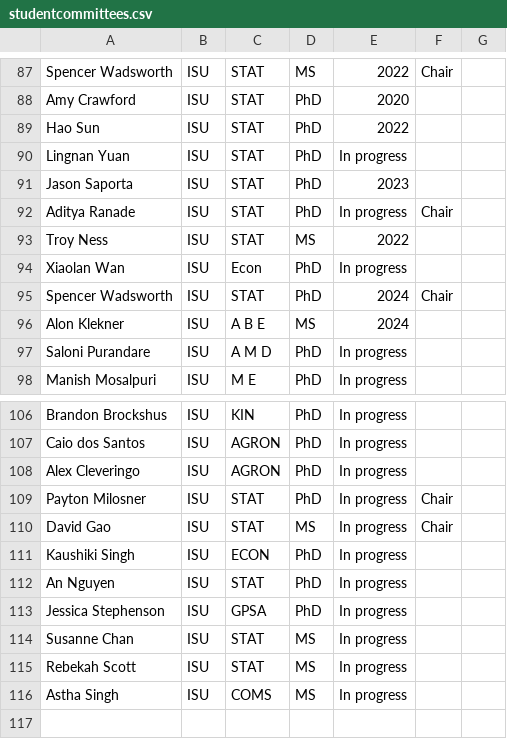
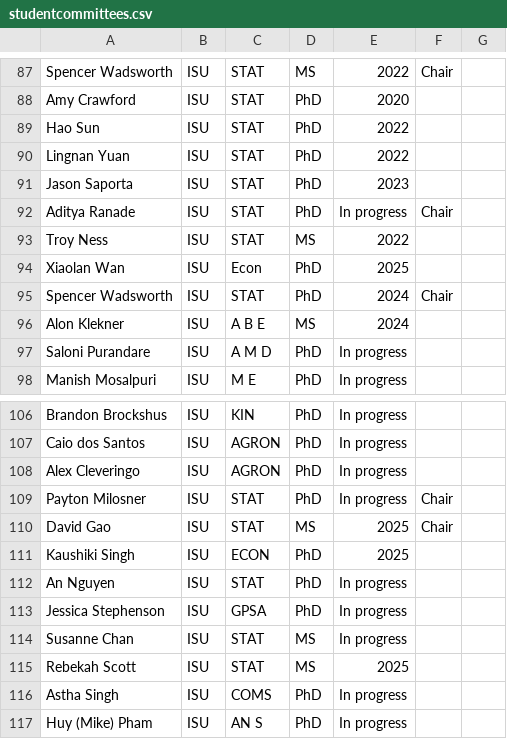
Before and after one commit to jarad/cv, a CSV file: studentcommittees.csv, drawn as a sheet; only a part is shown, gaps mark what is left out.

```diff
--- a/studentcommittees.csv
+++ b/studentcommittees.csv
@@ -89,3 +89,3 @@ Amy Crawford,ISU,STAT,PhD,2020,,
 Hao Sun,ISU,STAT ,PhD,2022,,
-Lingnan Yuan,ISU,STAT,PhD,In progress,,
+Lingnan Yuan,ISU,STAT,PhD,2022,,
 Jason Saporta,ISU,STAT,PhD,2023,,
@@ -93,3 +93,3 @@ Aditya Ranade,ISU,STAT,PhD,In progress,Chair,
 Troy Ness,ISU,STAT,MS,2022,,
-Xiaolan Wan,ISU,Econ,PhD,In progress,,
+Xiaolan Wan,ISU,Econ,PhD,2025,,
 Spencer Wadsworth,ISU,STAT,PhD,2024,Chair,
@@ -109,4 +109,4 @@ Alex Cleveringo,ISU,AGRON,PhD,In progress,,
 Payton Milosner,ISU,STAT,PhD,In progress,Chair,
-David Gao,ISU,STAT,MS,In progress,Chair,
-Kaushiki Singh,ISU,ECON,PhD,In progress,,
+David Gao,ISU,STAT,MS,2025,Chair,
+Kaushiki Singh,ISU,ECON,PhD,2025,,
 An Nguyen,ISU,STAT,PhD,In progress,,
@@ -114,3 +114,4 @@ Jessica Stephenson,ISU,GPSA,PhD,In progress,,
 Susanne Chan,ISU,STAT,MS,In progress,,
-Rebekah Scott,ISU,STAT,MS,In progress,,
-Astha Singh,ISU,COMS,MS,In progress,,
+Rebekah Scott,ISU,STAT,MS,2025,,
+Astha Singh,ISU,COMS,PhD,In progress,,
+Huy (Mike) Pham,ISU,AN S,PhD,In progress,,
```
Also changed, not shown: publications.csv, 2 other files.
